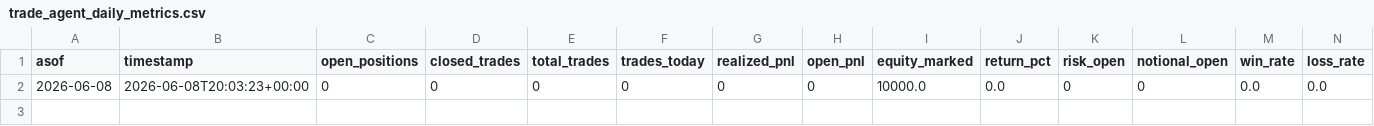
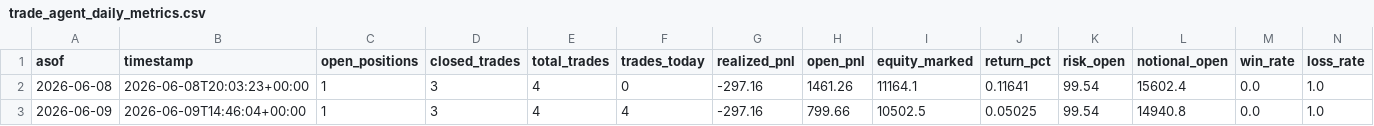
Before and after one commit to vmossini/radar-dashboard, a CSV file: trade_agent_daily_metrics.csv, drawn as a sheet; only a part is shown; removed rows and columns are numbered as before the commit, all else as after; rows hold the shown columns only; the diff names each change by its address in the sheet, - before the commit and + after, or states it on an @@ line.

```diff
--- a/trade_agent_daily_metrics.csv
+++ b/trade_agent_daily_metrics.csv
-row 2: 2026-06-08 | 2026-06-08T20:03:23+00:00 | 0 | 0 | 0 | 0 | 0 | 0 | 10000.0 | 0.0 | 0 | 0 | 0.0 | 0.0
+row 2: 2026-06-08 | 2026-06-08T20:03:23+00:00 | 1 | 3 | 4 | 0 | -297.16 | 1461.26 | 11164.1 | 0.11641 | 99.54 | 15602.4 | 0.0 | 1.0
+row 3: 2026-06-09 | 2026-06-09T14:46:04+00:00 | 1 | 3 | 4 | 4 | -297.16 | 799.66 | 10502.5 | 0.05025 | 99.54 | 14940.8 | 0.0 | 1.0
```
Also changed, not shown: latest_leaders_consolidating.csv, latest_ticker_history.csv, 6 other files.
